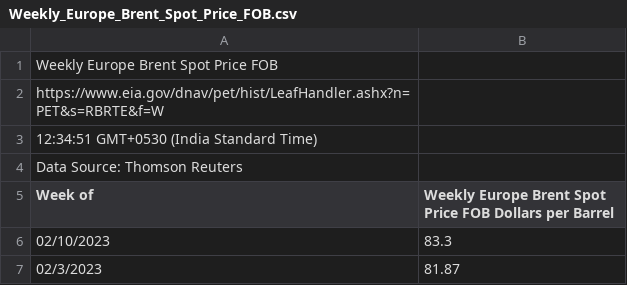
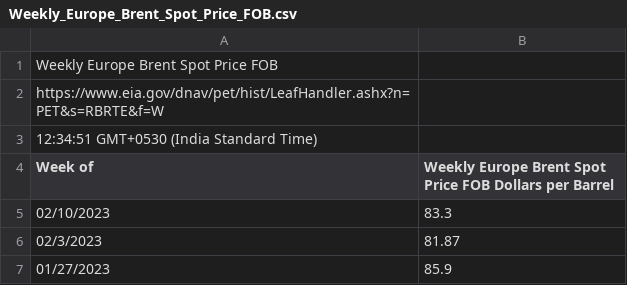
Before and after one commit to Sarthak-Ghule/DAV_A4, a CSV file: Weekly_Europe_Brent_Spot_Price_FOB.csv, drawn as a sheet; only a part is shown; the shorter side is filled out with more unchanged rows; the diff names each change by its address in the sheet, - before the commit and + after, or states it on an @@ line.

Commit message:
Update Weekly_Europe_Brent_Spot_Price_FOB.csv

```diff
--- a/Weekly_Europe_Brent_Spot_Price_FOB.csv
+++ b/Weekly_Europe_Brent_Spot_Price_FOB.csv
-row 4: Data Source: Thomson Reuters
```
